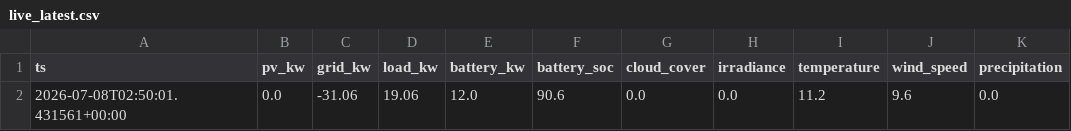
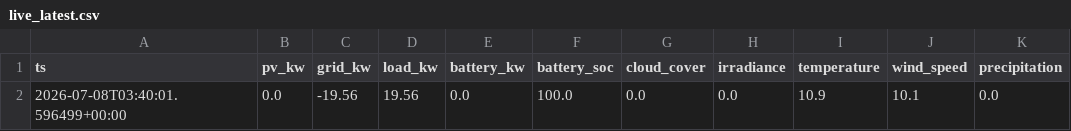
Before and after one commit to ruanvanheerden97/voltano-millenial-billing, a CSV file: live_latest.csv, drawn as a sheet; only a part is shown; the diff names each change by its address in the sheet, - before the commit and + after, or states it on an @@ line.

```diff
--- a/live_latest.csv
+++ b/live_latest.csv
-A2 (ts): 2026-07-08T02:50:01.431561+00:00
+A2 (ts): 2026-07-08T03:40:01.596499+00:00
-C2 (grid_kw): -31.06
+C2 (grid_kw): -19.56
-D2 (load_kw): 19.06
+D2 (load_kw): 19.56
-E2 (battery_kw): 12.0
+E2 (battery_kw): 0.0
-F2 (battery_soc): 90.6
+F2 (battery_soc): 100.0
-I2 (temperature): 11.2
+I2 (temperature): 10.9
-J2 (wind_speed): 9.6
+J2 (wind_speed): 10.1
```
Also changed, not shown: live_history.csv.
